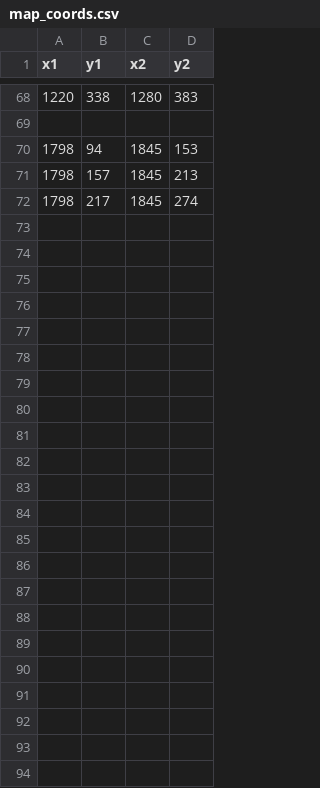
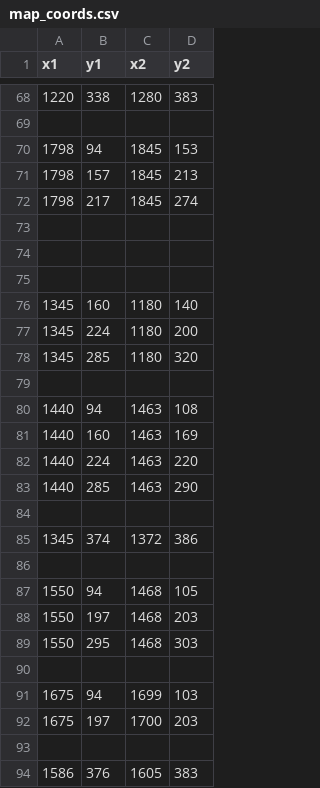
Before and after one commit to ChoiChangSu/Project, a CSV file: seating-chart-winforsys/map_coords.csv, drawn as a sheet; only a part is shown, gaps mark what is left out.

```diff
--- a/seating-chart-winforsys/map_coords.csv
+++ b/seating-chart-winforsys/map_coords.csv
@@ -72 +72,23 @@ x1,y1,x2,y2
 1798,217,1845,274
+
+
+
+1345,160,1180,140
+1345,224,1180,200
+1345,285,1180,320
+
+1440,94,1463,108
+1440,160,1463,169
+1440,224,1463,220
+1440,285,1463,290
+
+1345,374,1372,386
+
+1550,94,1468,105
+1550,197,1468,203
+1550,295,1468,303
+
+1675,94,1699,103
+1675,197,1700,203
+
+1586,376,1605,383
```
Also changed, not shown: seating-chart-winforsys/user.csv, 5 other files.
